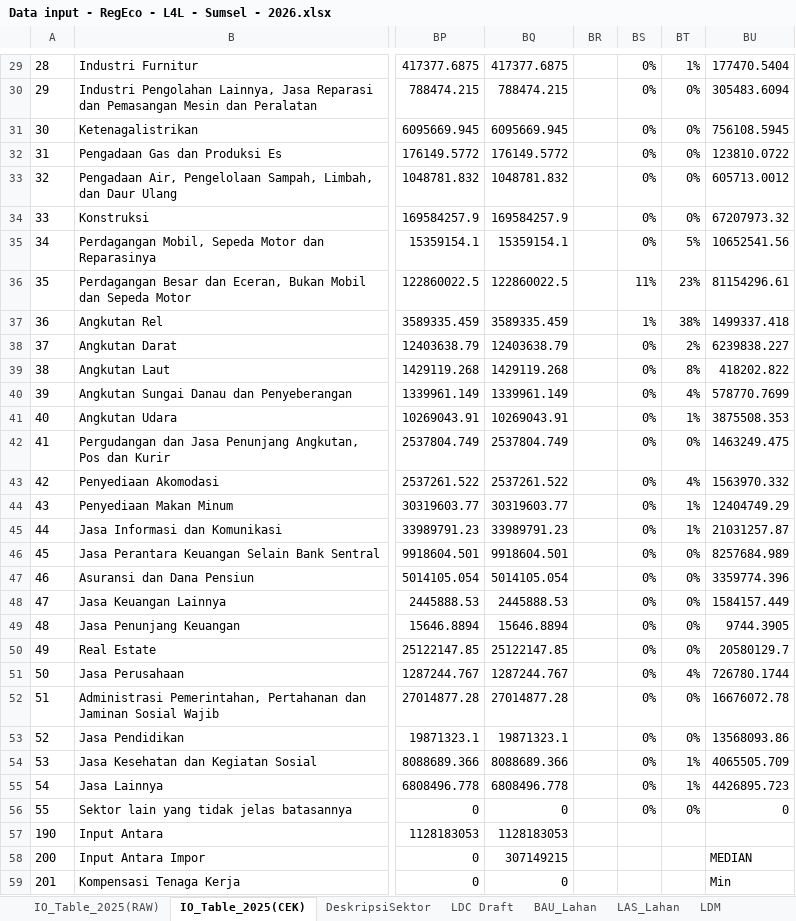
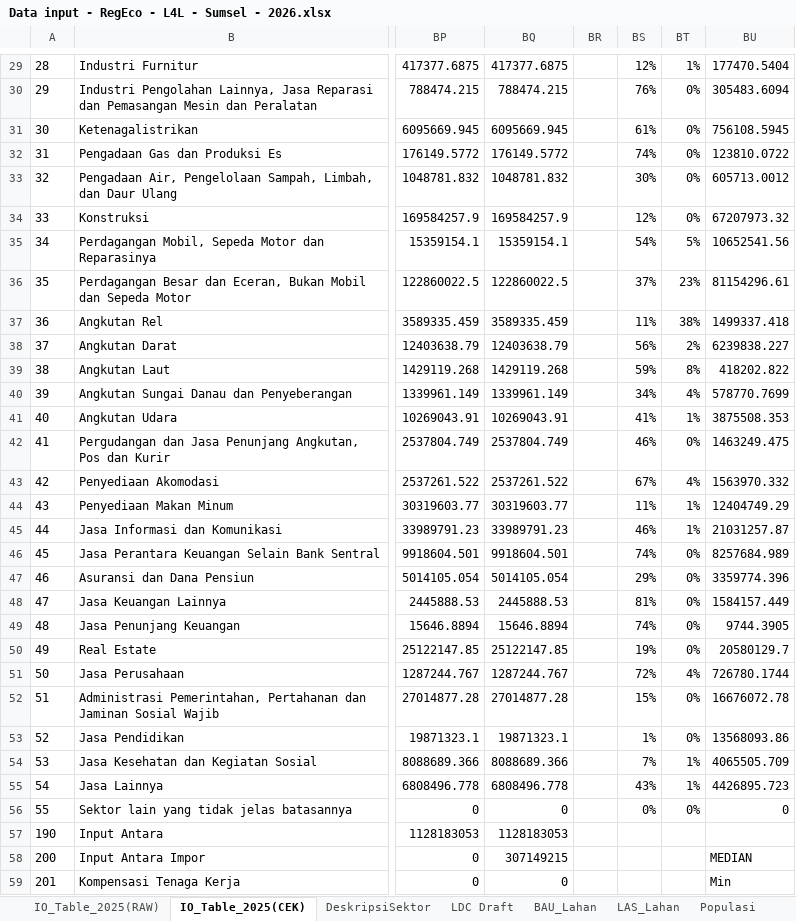
Before and after one commit to dewikiswani/Regional-Economy-GGP-Sumsel-2026, an Excel workbook: Data input - RegEco - L4L - Sumsel - 2026.xlsx, sheet IO_Table_2025(CEK), drawn as a sheet; only a part is shown, gaps mark what is left out; values as stored, in another font and other column widths than the file's, no borders; conditional formats not drawn; the diff covers the shown part only; the diff names each change by its address in the sheet, - before the commit and + after, or states it on an @@ line.

```diff
--- a/Data input - RegEco - L4L - Sumsel - 2026.xlsx (sheet IO_Table_2025(CEK))
+++ b/Data input - RegEco - L4L - Sumsel - 2026.xlsx (sheet IO_Table_2025(CEK))
+sheet tab: Populasi
-BS29: 0%
+BS29: 12%
-BS30: 0%
+BS30: 76%
-BS31: 0%
+BS31: 61%
-BS32: 0%
+BS32: 74%
-BS33: 0%
+BS33: 30%
-BS34: 0%
+BS34: 12%
-BS35: 0%
+BS35: 54%
-BS36: 11%
+BS36: 37%
-BS37: 1%
+BS37: 11%
-BS38: 0%
+BS38: 56%
-BS39: 0%
+BS39: 59%
-BS40: 0%
+BS40: 34%
-BS41: 0%
+BS41: 41%
-BS42: 0%
+BS42: 46%
-BS43: 0%
+BS43: 67%
-BS44: 0%
+BS44: 11%
-BS45: 0%
+BS45: 46%
-BS46: 0%
+BS46: 74%
-BS47: 0%
+BS47: 29%
-BS48: 0%
+BS48: 81%
-BS49: 0%
+BS49: 74%
-BS50: 0%
+BS50: 19%
-BS51: 0%
+BS51: 72%
-BS52: 0%
+BS52: 15%
-BS53: 0%
+BS53: 1%
-BS54: 0%
+BS54: 7%
-BS55: 0%
+BS55: 43%
```
Also changed, not shown: 27 edited cells and cell formats elsewhere in this sheet, other sheet tabs, formulas that keep their value, charts or pictures, SType3.xlsx, 2 other files.
